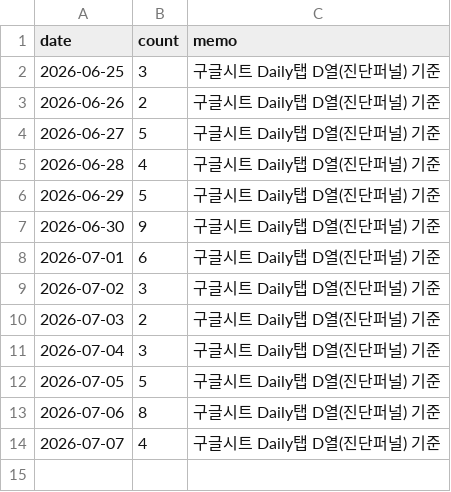
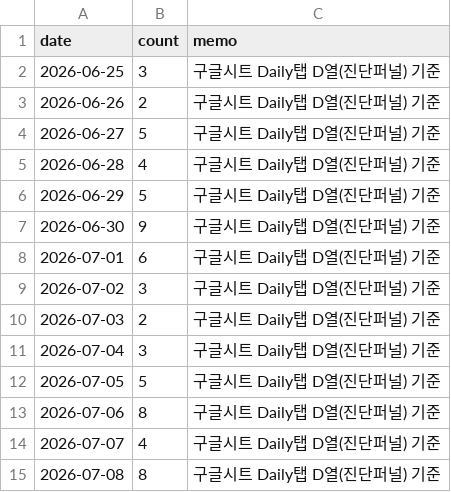
Before and after one commit to fgih304-netizen/fgih304-netizen.github.io, a CSV file: typeform_submits.csv, drawn as a sheet; the diff names each change by its address in the sheet, - before the commit and + after, or states it on an @@ line.

```diff
--- a/typeform_submits.csv
+++ b/typeform_submits.csv
+row 15: 2026-07-08 | 8 | 구글시트 Daily탭 D열(진단퍼널) 기준
```
Also changed, not shown: booking_completed.csv, revenue.csv, 2 other files.
